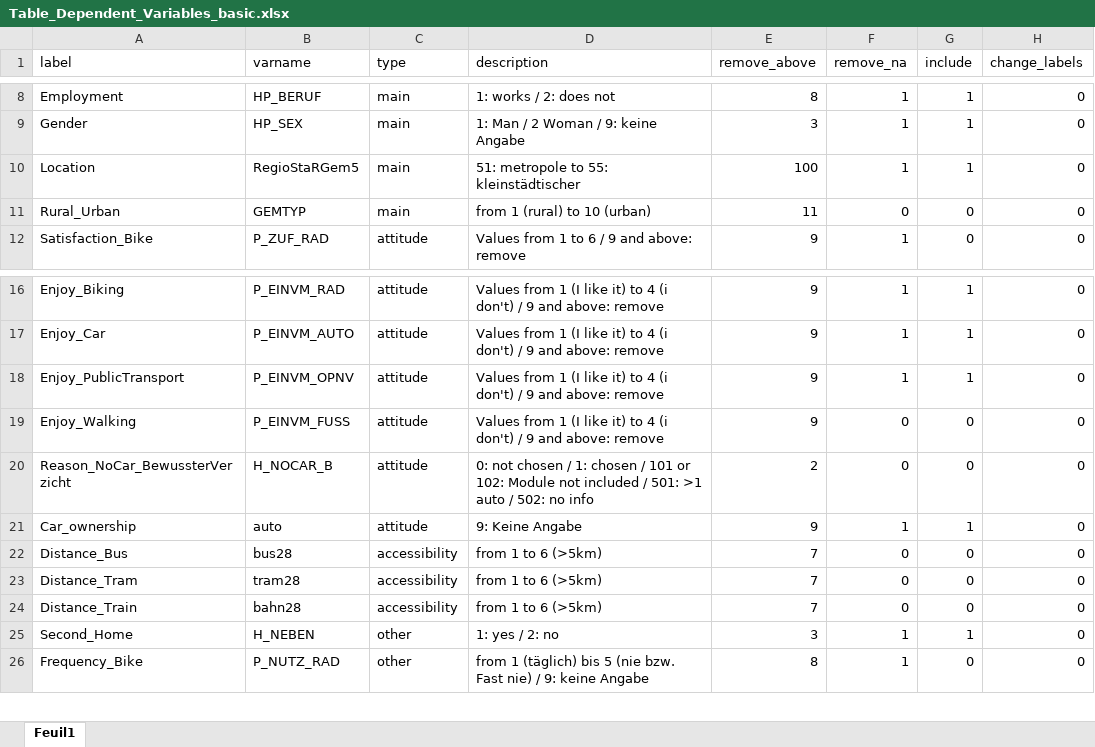
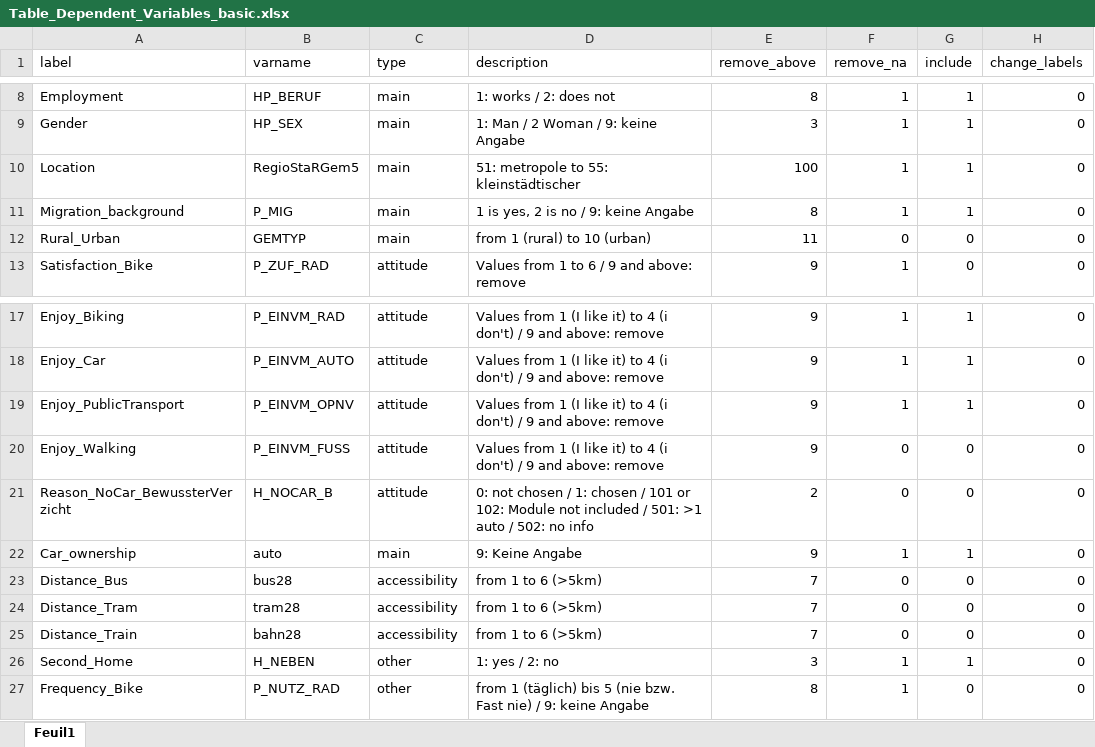
Before and after one commit to ntaconet/Mobility_Germany, an Excel workbook: Mobility_data/Other_input/Table_Dependent_Variables_basic.xlsx, sheet Feuil1, drawn as a sheet; only a part is shown, gaps mark what is left out; values as stored, in another font and other column widths than the file's, no borders; addresses are those after the commit; the diff names each change by its address in the sheet, - before the commit and + after, or states it on an @@ line.

```diff
--- a/Mobility_data/Other_input/Table_Dependent_Variables_basic.xlsx (sheet Feuil1)
+++ b/Mobility_data/Other_input/Table_Dependent_Variables_basic.xlsx (sheet Feuil1)
+row 11: Migration_background | P_MIG | main | 1 is yes, 2 is no / 9: keine Angabe | 8 | 1 | 1 | 0
-C22 (type): attitude
+C22 (type): main
```
Also changed, not shown: Mobility_data/Other_input/Table_Regressions_to_Run.xlsx, 8 other files.
